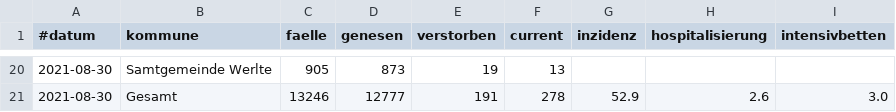
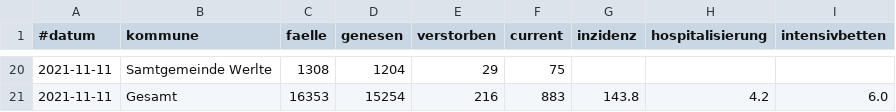
Before and after one commit to quatzli/quatzli.github.io, a CSV file: corona/template.csv, drawn as a sheet; only a part is shown, gaps mark what is left out; the diff covers the shown part only.

```diff
--- a/corona/template.csv
+++ b/corona/template.csv
@@ -20,2 +20,2 @@
-2021-08-30,Samtgemeinde Werlte,905,873,19,13
-2021-08-30,Gesamt,13246,12777,191,278,52.9,2.6,3.0
+2021-11-11,Samtgemeinde Werlte,1308,1204,29,75
+2021-11-11,Gesamt,16353,15254,216,883,143.8,4.2,6.0
```
Also changed, not shown: 79 edited cells elsewhere in this file, corona/zahlen_emsland_from_2021-11-11.csv.
